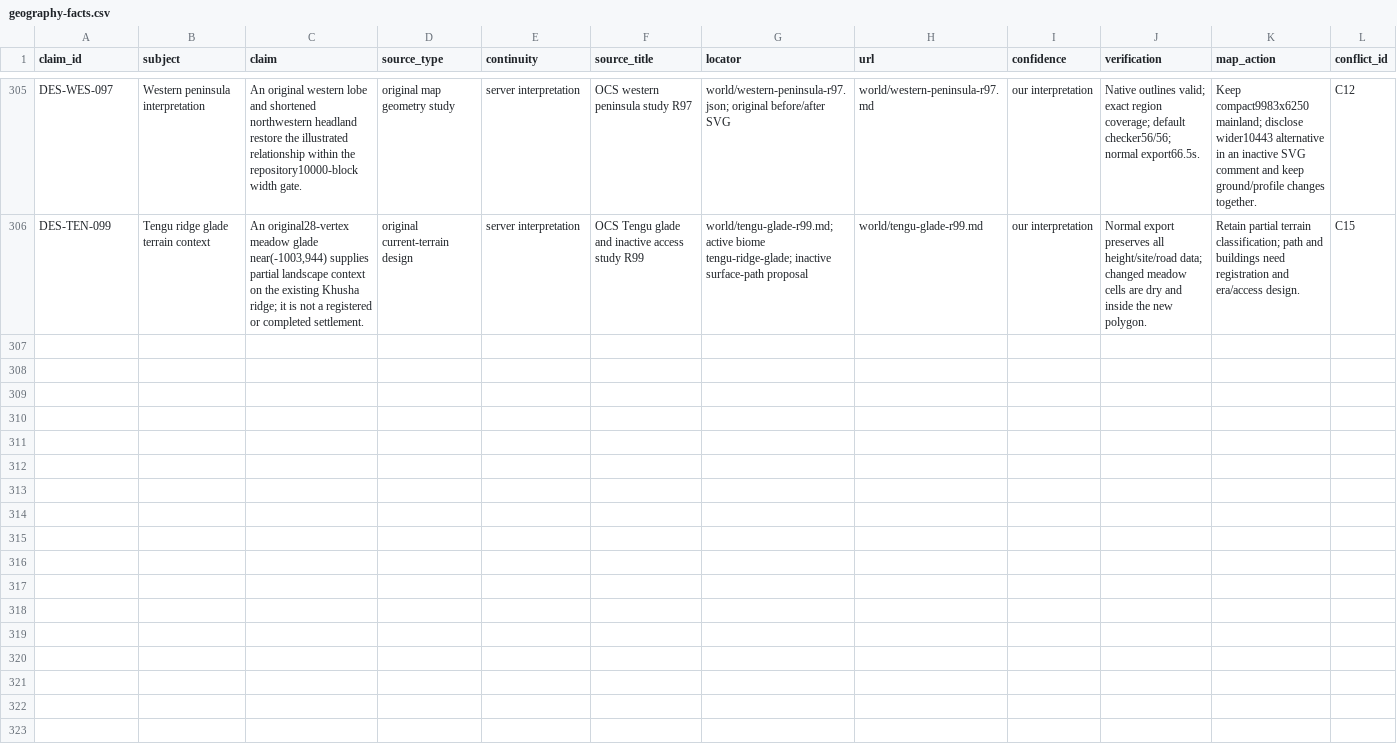
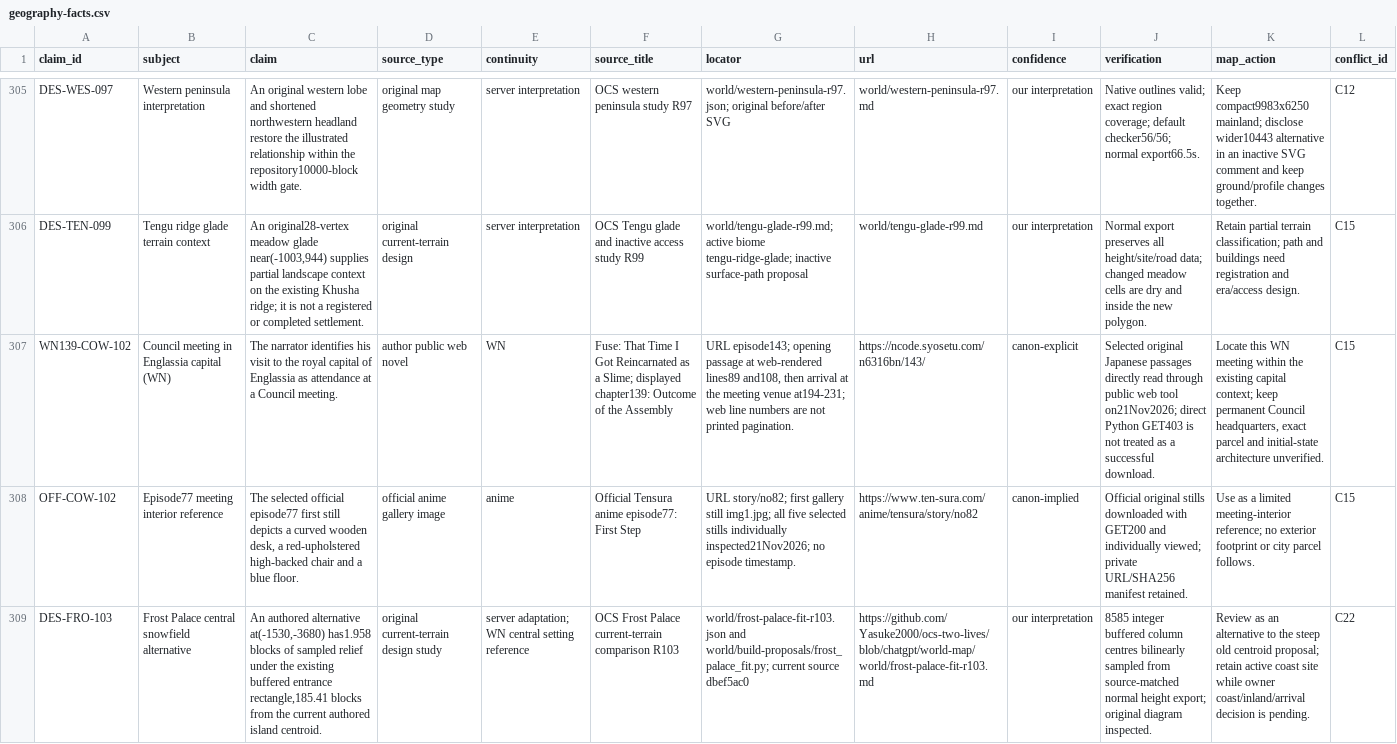
Before and after one commit to Yasuke2000/ocs-two-lives, a CSV file: docs/research/tensura-world-2026-11-19/geography-facts.csv, drawn as a sheet; only a part is shown, gaps mark what is left out; rows hold the shown columns only; the diff covers the shown part only; the diff names each change by its address in the sheet, - before the commit and + after, or states it on an @@ line.

```diff
--- a/docs/research/tensura-world-2026-11-19/geography-facts.csv
+++ b/docs/research/tensura-world-2026-11-19/geography-facts.csv
+row 307: WN139-COW-102 | Council meeting in Englassia capital (WN) | The narrator identifies his visit to the royal capital of Englassia as attendance at a Council meeting. | author public web novel | WN | Fuse: That Time I Got Reincarnated as a Slime; displayed chapter139: Outcome of the Assembly | URL episode143; opening passage at web-rendered lines89 and108, then arrival at the meeting venue at194-231; web line numbers are not printed pagination. | https://ncode.syosetu.com/n6316bn/143/ | canon-explicit | Selected original Japanese passages directly read through public web tool on21Nov2026; direct Python GET403 is not treated as a successful download. | Locate this WN meeting within the existing capital context; keep permanent Council headquarters, exact parcel and initial-state architecture unverified. | C15
+row 308: OFF-COW-102 | Episode77 meeting interior reference | The selected official episode77 first still depicts a curved wooden desk, a red-upholstered high-backed chair and a blue floor. | official anime gallery image | anime | Official Tensura anime episode77: First Step | URL story/no82; first gallery still img1.jpg; all five selected stills individually inspected21Nov2026; no episode timestamp. | https://www.ten-sura.com/anime/tensura/story/no82 | canon-implied | Official original stills downloaded with GET200 and individually viewed; private URL/SHA256 manifest retained. | Use as a limited meeting-interior reference; no exterior footprint or city parcel follows. | C15
+row 309: DES-FRO-103 | Frost Palace central snowfield alternative | An authored alternative at(-1530,-3680) has1.958 blocks of sampled relief under the existing buffered entrance rectangle,185.41 blocks from the current authored island centroid. | original current-terrain design study | server adaptation; WN central setting reference | OCS Frost Palace current-terrain comparison R103 | world/frost-palace-fit-r103.json and world/build-proposals/frost_palace_fit.py; current source dbef5ac0 | https://github.com/Yasuke2000/ocs-two-lives/blob/chatgpt/world-map/world/frost-palace-fit-r103.md | our interpretation | 8585 integer buffered column centres bilinearly sampled from source-matched normal height export; original diagram inspected. | Review as an alternative to the steep old centroid proposal; retain active coast site while owner coast/inland/arrival decision is pending. | C22
```
Also changed, not shown: 2 added rows elsewhere in this file, docs/research/tensura-world-2026-11-19/mainland-coverage-audit.csv, docs/research/tensura-world-2026-11-19/source-access.csv, 46 other files.
